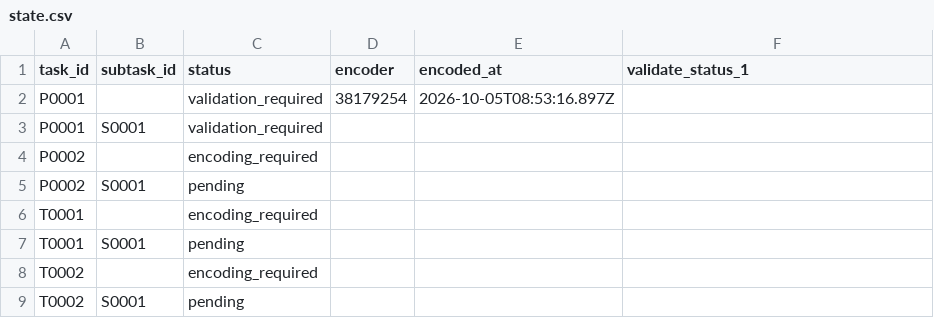
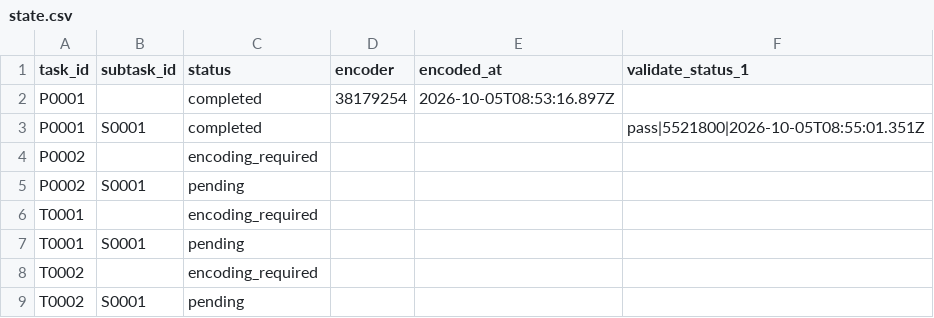
Before and after one commit to musicog/blume-und-duft, a CSV file: tracking/state.csv, drawn as a sheet.

```diff
--- a/tracking/state.csv
+++ b/tracking/state.csv
@@ -1,4 +1,4 @@
 task_id,subtask_id,status,encoder,encoded_at,validate_status_1
-P0001,,validation_required,38179254,2026-10-05T08:53:16.897Z,
-P0001,S0001,validation_required,,,
+P0001,,completed,38179254,2026-10-05T08:53:16.897Z,
+P0001,S0001,completed,,,pass|5521800|2026-10-05T08:55:01.351Z
 P0002,,encoding_required,,,
```
Also changed, not shown: tracking/history.csv, 1 other file.
